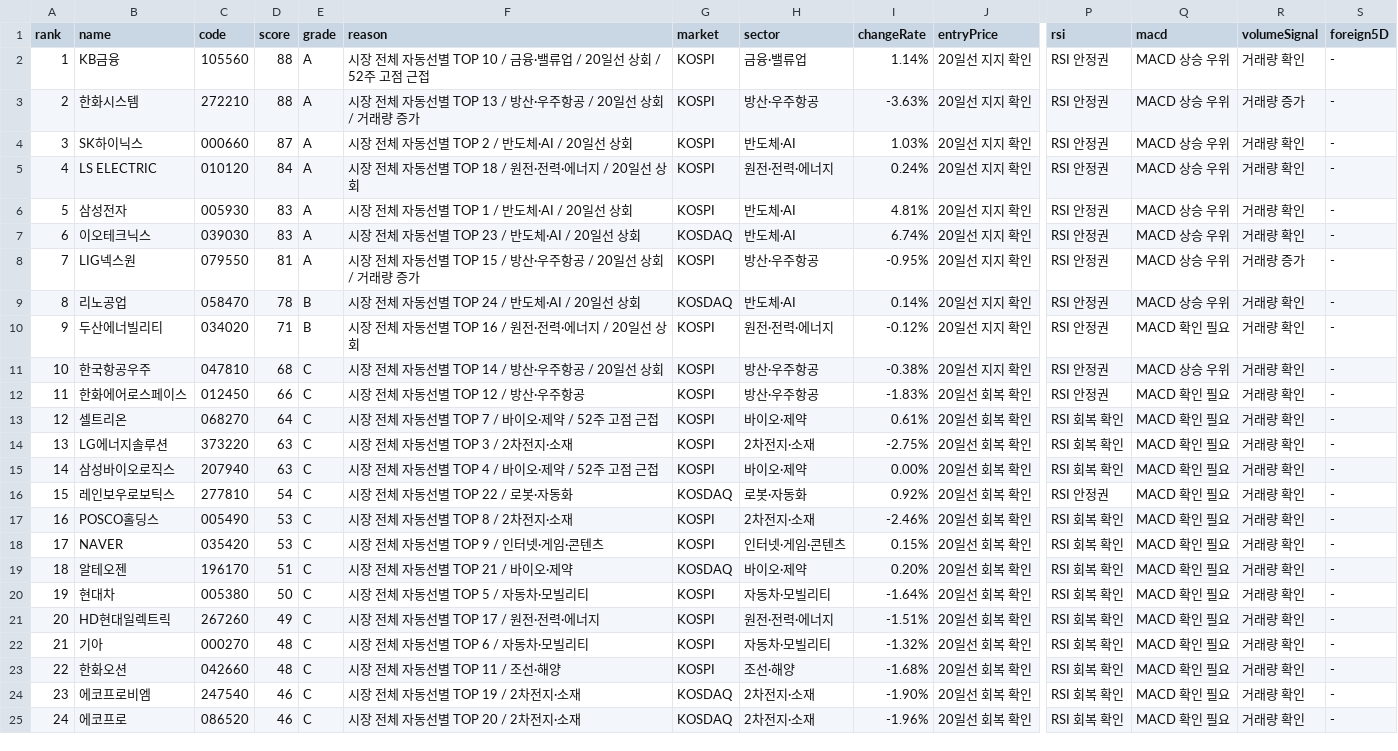
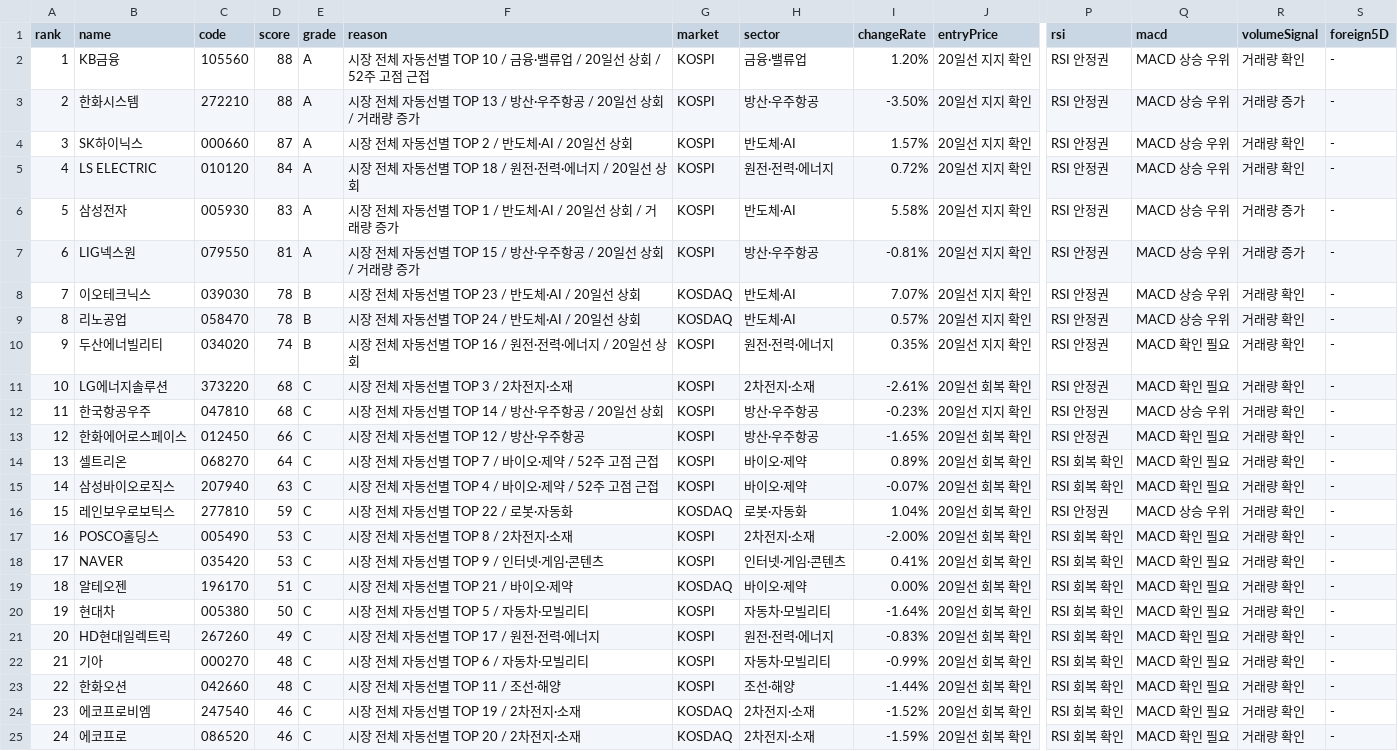
Before and after one commit to babbu28238/investment-json-data, a CSV file: stock_candidates_input.csv, drawn as a sheet; only a part is shown, gaps mark what is left out; removed rows and columns are numbered as before the commit, all else as after; rows hold the shown columns only; the diff names each change by its address in the sheet, - before the commit and + after, or states it on an @@ line.

```diff
--- a/stock_candidates_input.csv
+++ b/stock_candidates_input.csv
-I2 (changeRate): 1.14%
+I2 (changeRate): 1.20%
-I3 (changeRate): -3.63%
+I3 (changeRate): -3.50%
-I4 (changeRate): 1.03%
+I4 (changeRate): 1.57%
-I5 (changeRate): 0.24%
+I5 (changeRate): 0.72%
-F6 (reason): 시장 전체 자동선별 TOP 1 / 반도체·AI / 20일선 상회
+F6 (reason): 시장 전체 자동선별 TOP 1 / 반도체·AI / 20일선 상회 / 거래량 증가
-I6 (changeRate): 4.81%
+I6 (changeRate): 5.58%
-R6 (volumeSignal): 거래량 확인
+R6 (volumeSignal): 거래량 증가
-row 7: 6 | 이오테크닉스 | 039030 | 83 | A | 시장 전체 자동선별 TOP 23 / 반도체·AI / 20일선 상회 | KOSDAQ | 반도체·AI | 6.74% | 20일선 지지 확인 | RSI 안정권 | MACD 상승 우위 | 거래량 확인 | -
@@ column A (rank) renumbered between rows 7 and 14 @@
-I7 (changeRate): -0.95%
+I7 (changeRate): -0.81%
+row 8: 7 | 이오테크닉스 | 039030 | 78 | B | 시장 전체 자동선별 TOP 23 / 반도체·AI / 20일선 상회 | KOSDAQ | 반도체·AI | 7.07% | 20일선 지지 확인 | RSI 안정권 | MACD 상승 우위 | 거래량 확인 | -
-I9 (changeRate): 0.14%
+I9 (changeRate): 0.57%
-D10 (score): 71
+D10 (score): 74
-I10 (changeRate): -0.12%
+I10 (changeRate): 0.35%
+row 11: 10 | LG에너지솔루션 | 373220 | 68 | C | 시장 전체 자동선별 TOP 3 / 2차전지·소재 | KOSPI | 2차전지·소재 | -2.61% | 20일선 회복 확인 | RSI 안정권 | MACD 확인 필요 | 거래량 확인 | -
-I12 (changeRate): -0.38%
+I12 (changeRate): -0.23%
-I13 (changeRate): -1.83%
+I13 (changeRate): -1.65%
-I14 (changeRate): 0.61%
+I14 (changeRate): 0.89%
-row 14: 13 | LG에너지솔루션 | 373220 | 63 | C | 시장 전체 자동선별 TOP 3 / 2차전지·소재 | KOSPI | 2차전지·소재 | -2.75% | 20일선 회복 확인 | RSI 회복 확인 | MACD 확인 필요 | 거래량 확인 | -
-I15 (changeRate): 0.00%
+I15 (changeRate): -0.07%
-D16 (score): 54
+D16 (score): 59
-I16 (changeRate): 0.92%
+I16 (changeRate): 1.04%
-Q16 (macd): MACD 확인 필요
+Q16 (macd): MACD 상승 우위
-I17 (changeRate): -2.46%
+I17 (changeRate): -2.00%
-I18 (changeRate): 0.15%
+I18 (changeRate): 0.41%
-I19 (changeRate): 0.20%
+I19 (changeRate): 0.00%
-I21 (changeRate): -1.51%
+I21 (changeRate): -0.83%
-I22 (changeRate): -1.32%
+I22 (changeRate): -0.99%
-I23 (changeRate): -1.68%
+I23 (changeRate): -1.44%
-I24 (changeRate): -1.90%
+I24 (changeRate): -1.52%
-I25 (changeRate): -1.96%
+I25 (changeRate): -1.59%
```
Also changed, not shown: report_hints.csv, supply_flow_input.csv, 29 other files.
